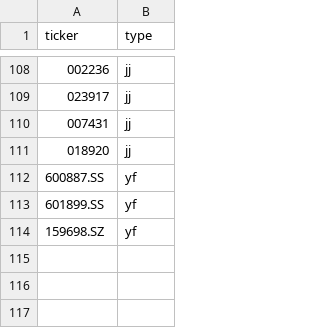
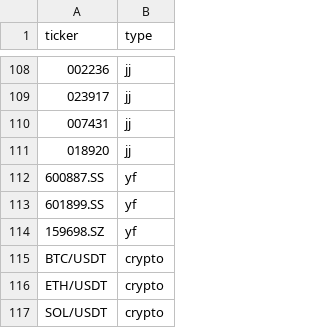
Before and after one commit to Johonzheng/mechanical-asset-monitor, a CSV file: portfolio.csv, drawn as a sheet; only a part is shown, gaps mark what is left out; the diff names each change by its address in the sheet, - before the commit and + after, or states it on an @@ line.

Commit message:
Update portfolio.csv

```diff
--- a/portfolio.csv
+++ b/portfolio.csv
+row 115: BTC/USDT | crypto
+row 116: ETH/USDT | crypto
+row 117: SOL/USDT | crypto
```
